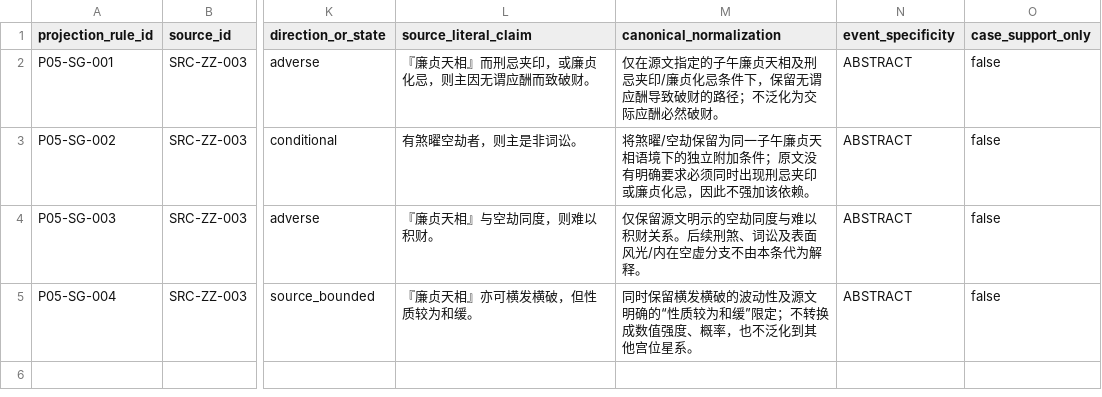
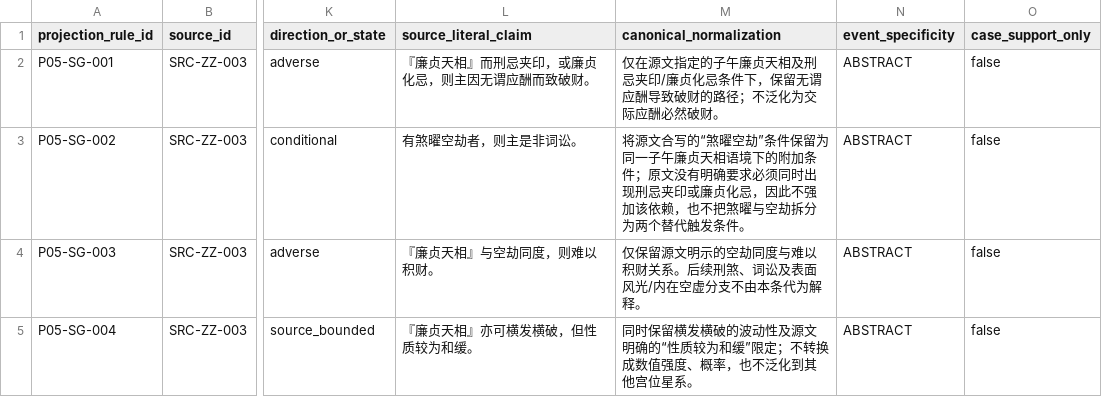
Before and after one commit to 15937-ass/ziwei-state-space, a CSV file: knowledge/palaces/P05_wealth/w05/WEALTH_W05_SOURCE_GAP_SUPPLEMENT_v0.1.csv, drawn as a sheet; only a part is shown, gaps mark what is left out; the diff names each change by its address in the sheet, - before the commit and + after, or states it on an @@ line.

Commit message:
Knowledge P05: preserve source wording for 煞曜空劫 condition

```diff
--- a/knowledge/palaces/P05_wealth/w05/WEALTH_W05_SOURCE_GAP_SUPPLEMENT_v0.1.csv
+++ b/knowledge/palaces/P05_wealth/w05/WEALTH_W05_SOURCE_GAP_SUPPLEMENT_v0.1.csv
-M3 (canonical_normalization): 将煞曜/空劫保留为同一子午廉贞天相语境下的独立附加条件；原文没有明确要求必须同时出现刑忌夹印或廉贞化忌，因此不强加该依赖。
+M3 (canonical_normalization): 将源文合写的“煞曜空劫”条件保留为同一子午廉贞天相语境下的附加条件；原文没有明确要求必须同时出现刑忌夹印或廉贞化忌，因此不强加该依赖，也不把煞曜与空劫拆分为两个替代触发条件。
```
